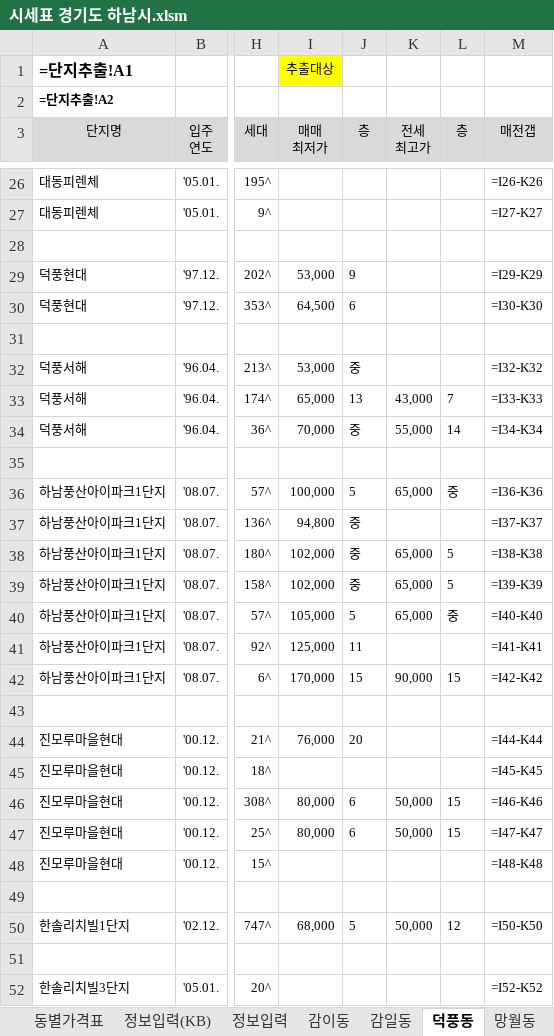
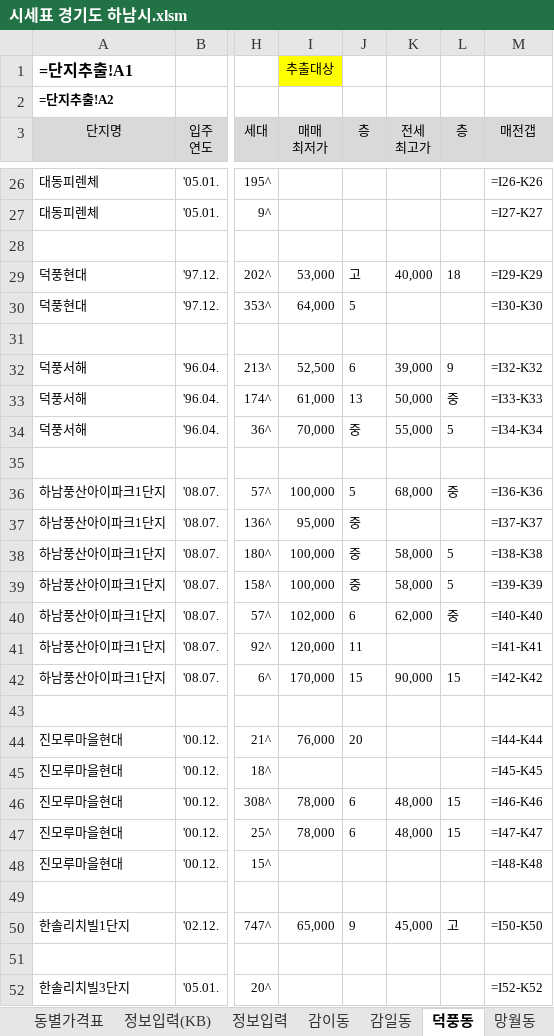
Before and after one commit to minsu-kwon-19/RealEstate, an Excel workbook: 시세표 경기도 하남시.xlsm, sheet 덕풍동, drawn as a sheet; only a part is shown, gaps mark what is left out; values as stored, in another font and other column widths than the file's, no borders; formulas without a stored value are shown as written; conditional formats not drawn; the diff covers the shown part only; the diff names each change by its address in the sheet, - before the commit and + after, or states it on an @@ line.

```diff
--- a/시세표 경기도 하남시.xlsm (sheet 덕풍동)
+++ b/시세표 경기도 하남시.xlsm (sheet 덕풍동)
-J29 (층): 9
+J29 (층): 고
-K29 (전세 최고가): (empty)
+K29 (전세 최고가): 40,000
-L29 (층): (empty)
+L29 (층): 18
-I30 (매매 최저가): 64,500
+I30 (매매 최저가): 64,000
-J30 (층): 6
+J30 (층): 5
-I32 (매매 최저가): 53,000
+I32 (매매 최저가): 52,500
-J32 (층): 중
+J32 (층): 6
-K32 (전세 최고가): (empty)
+K32 (전세 최고가): 39,000
-L32 (층): (empty)
+L32 (층): 9
-I33 (매매 최저가): 65,000
+I33 (매매 최저가): 61,000
-K33 (전세 최고가): 43,000
+K33 (전세 최고가): 50,000
-L33 (층): 7
+L33 (층): 중
-L34 (층): 14
+L34 (층): 5
-K36 (전세 최고가): 65,000
+K36 (전세 최고가): 68,000
-I37 (매매 최저가): 94,800
+I37 (매매 최저가): 95,000
-I38:I39 (매매 최저가): 102,000
+I38:I39 (매매 최저가): 100,000
-K38:K39 (전세 최고가): 65,000
+K38:K39 (전세 최고가): 58,000
-I40 (매매 최저가): 105,000
+I40 (매매 최저가): 102,000
-J40 (층): 5
+J40 (층): 6
-K40 (전세 최고가): 65,000
+K40 (전세 최고가): 62,000
-I41 (매매 최저가): 125,000
+I41 (매매 최저가): 120,000
-I46:I47 (매매 최저가): 80,000
+I46:I47 (매매 최저가): 78,000
-K46:K47 (전세 최고가): 50,000
+K46:K47 (전세 최고가): 48,000
-I50 (매매 최저가): 68,000
+I50 (매매 최저가): 65,000
-J50 (층): 5
+J50 (층): 9
-K50 (전세 최고가): 50,000
+K50 (전세 최고가): 45,000
-L50 (층): 12
+L50 (층): 고
```
Also changed, not shown: 41 edited cells elsewhere in this sheet, sheet 단지추출, sheet 단지추출_가격표용, sheet 망월동, sheet 선동, sheet 풍산동, sheet 신장동, 3 more sheets, 시세표 경기도 수원시 팔달구.xlsm, 시세표 경기도 안양시 동안구.xlsm, 24 other files.
